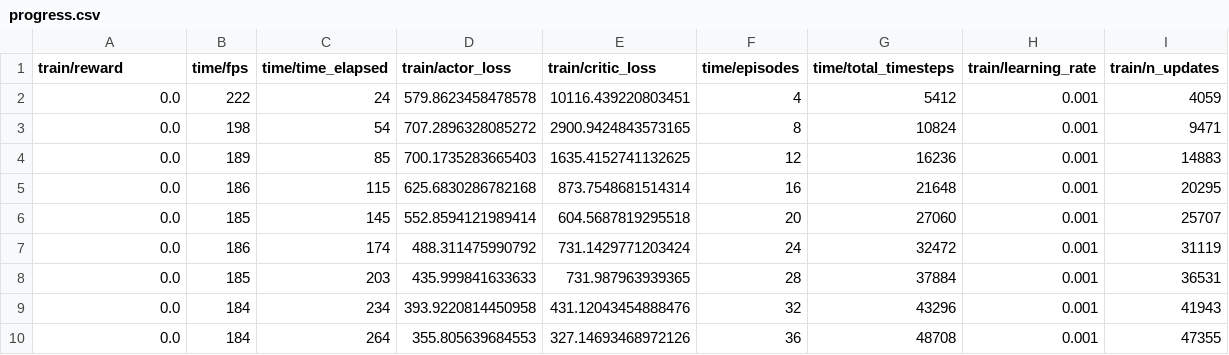
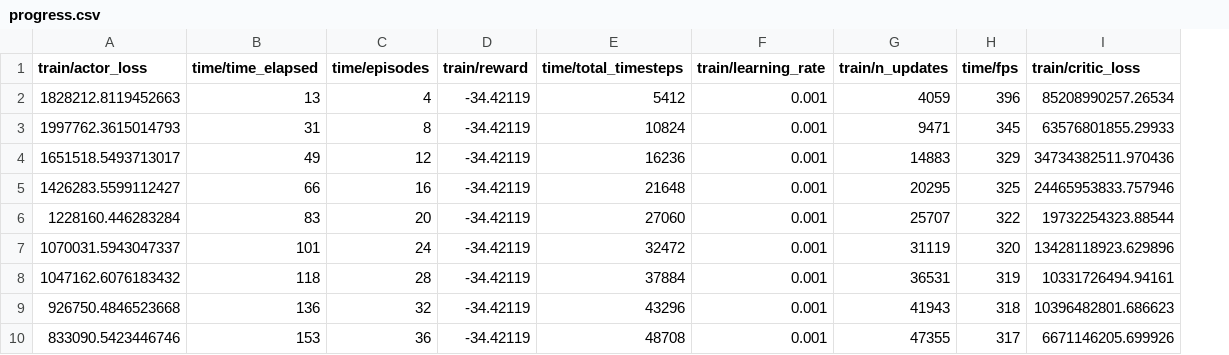
Before and after one commit to Hongshen-Yang/UoA-MDT, a CSV file: notebooks/results/td3/progress.csv, drawn as a sheet; removed rows and columns are numbered as before the commit, all else as after; the diff names each change by its address in the sheet, - before the commit and + after, or states it on an @@ line.

```diff
--- a/notebooks/results/td3/progress.csv
+++ b/notebooks/results/td3/progress.csv
-column B (time/fps), rows 2-10: 222 | 198 | 189 | 186 | 185 | 186 | 185 | 184 | 184
-column D (train/actor_loss), rows 2-10: 579.8623458478578 | 707.2896328085272 | 700.1735283665403 | 625.6830286782168 | 552.8594121989414 | 488.311475990792 | 435.999841633633 | 393.9220814450958 | 355.805639684553
-column E (train/critic_loss), rows 2-10: 10116.439220803451 | 2900.9424843573165 | 1635.4152741132625 | 873.7548681514314 | 604.5687819295518 | 731.1429771203424 | 731.987963939365 | 431.12043454888476 | 327.14693468972126
+column D (train/reward), rows 2-10: all -34.42119
+column H (time/fps), rows 2-10: 396 | 345 | 329 | 325 | 322 | 320 | 319 | 318 | 317
+column I (train/critic_loss), rows 2-10: 85208990257.26534 | 63576801855.29933 | 34734382511.970436 | 24465953833.757946 | 19732254323.88544 | 13428118923.629896 | 10331726494.94161 | 10396482801.686623 | 6671146205.699926
-A1: train/reward
+A1: train/actor_loss
-A2 (train/actor_loss): 0.0
+A2 (train/actor_loss): 1828212.8119452663
-B2 (time/time_elapsed): 24
+B2 (time/time_elapsed): 13
-A3 (train/actor_loss): 0.0
+A3 (train/actor_loss): 1997762.3615014793
-B3 (time/time_elapsed): 54
+B3 (time/time_elapsed): 31
-A4 (train/actor_loss): 0.0
+A4 (train/actor_loss): 1651518.5493713017
-B4 (time/time_elapsed): 85
+B4 (time/time_elapsed): 49
-A5 (train/actor_loss): 0.0
+A5 (train/actor_loss): 1426283.5599112427
-B5 (time/time_elapsed): 115
+B5 (time/time_elapsed): 66
-A6 (train/actor_loss): 0.0
+A6 (train/actor_loss): 1228160.446283284
-B6 (time/time_elapsed): 145
+B6 (time/time_elapsed): 83
-A7 (train/actor_loss): 0.0
+A7 (train/actor_loss): 1070031.5943047337
-B7 (time/time_elapsed): 174
+B7 (time/time_elapsed): 101
-A8 (train/actor_loss): 0.0
+A8 (train/actor_loss): 1047162.6076183432
-B8 (time/time_elapsed): 203
+B8 (time/time_elapsed): 118
-A9 (train/actor_loss): 0.0
+A9 (train/actor_loss): 926750.4846523668
-B9 (time/time_elapsed): 234
+B9 (time/time_elapsed): 136
-A10 (train/actor_loss): 0.0
+A10 (train/actor_loss): 833090.5423446746
-B10 (time/time_elapsed): 264
+B10 (time/time_elapsed): 153
```
Also changed, not shown: notebooks/results/a2c/progress.csv, notebooks/results/ddpg/progress.csv, 40 other files.
